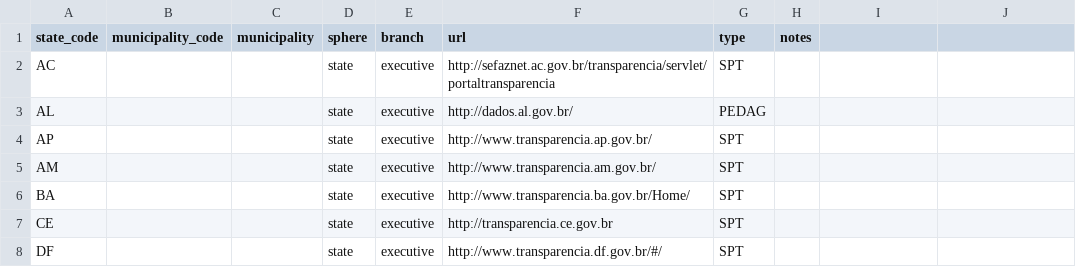
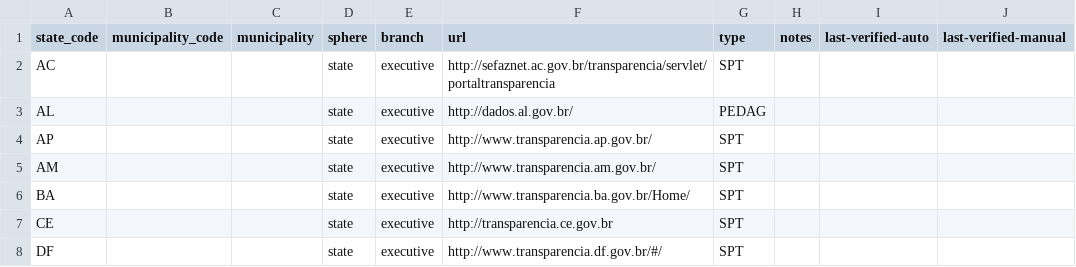
Before and after one commit to augusto-herrmann/transparencia-dados-abertos-brasil, a CSV file: data/valid/brazilian-transparency-and-open-data-portals.csv, drawn as a sheet; only a part is shown; the diff names each change by its address in the sheet, - before the commit and + after, or states it on an @@ line.

Commit message:
update csv with new fields

```diff
--- a/data/valid/brazilian-transparency-and-open-data-portals.csv
+++ b/data/valid/brazilian-transparency-and-open-data-portals.csv
-I1: (empty)
+I1: last-verified-auto
-J1: (empty)
+J1: last-verified-manual
```
